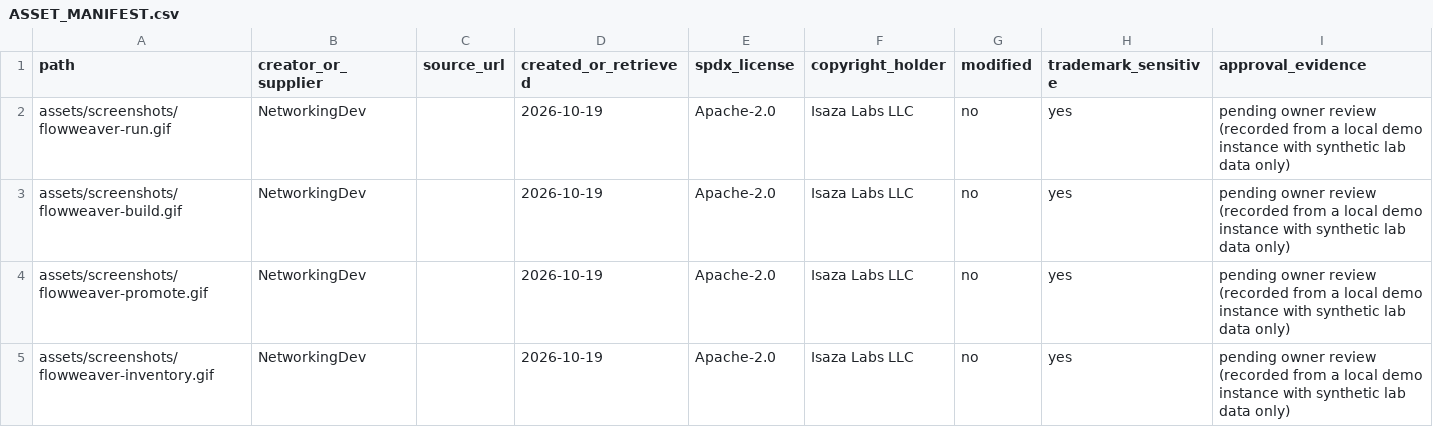
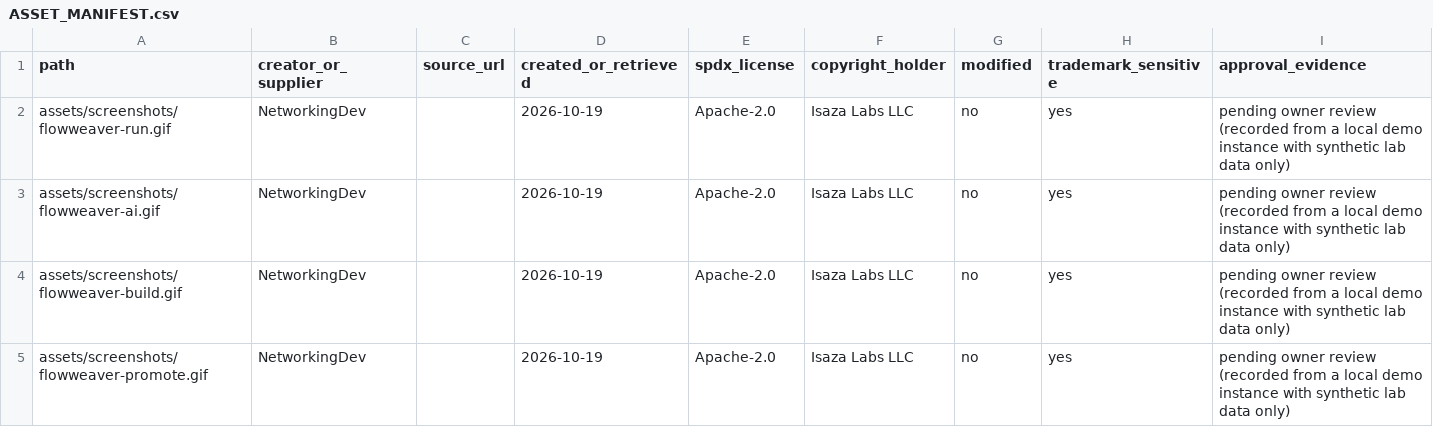
Before and after one commit to Isaza-Labs/flow-weaver, a CSV file: assets/ASSET_MANIFEST.csv, drawn as a sheet; only a part is shown; the shorter side is filled out with more unchanged rows; the diff names each change by its address in the sheet, - before the commit and + after, or states it on an @@ line.

```diff
--- a/assets/ASSET_MANIFEST.csv
+++ b/assets/ASSET_MANIFEST.csv
+row 3: assets/screenshots/flowweaver-ai.gif | NetworkingDev |  | 2026-10-19 | Apache-2.0 | Isaza Labs LLC | no | yes | pending owner review (recorded from a local demo instance with synthetic lab data only)
```
Also changed, not shown: 2 other files.
